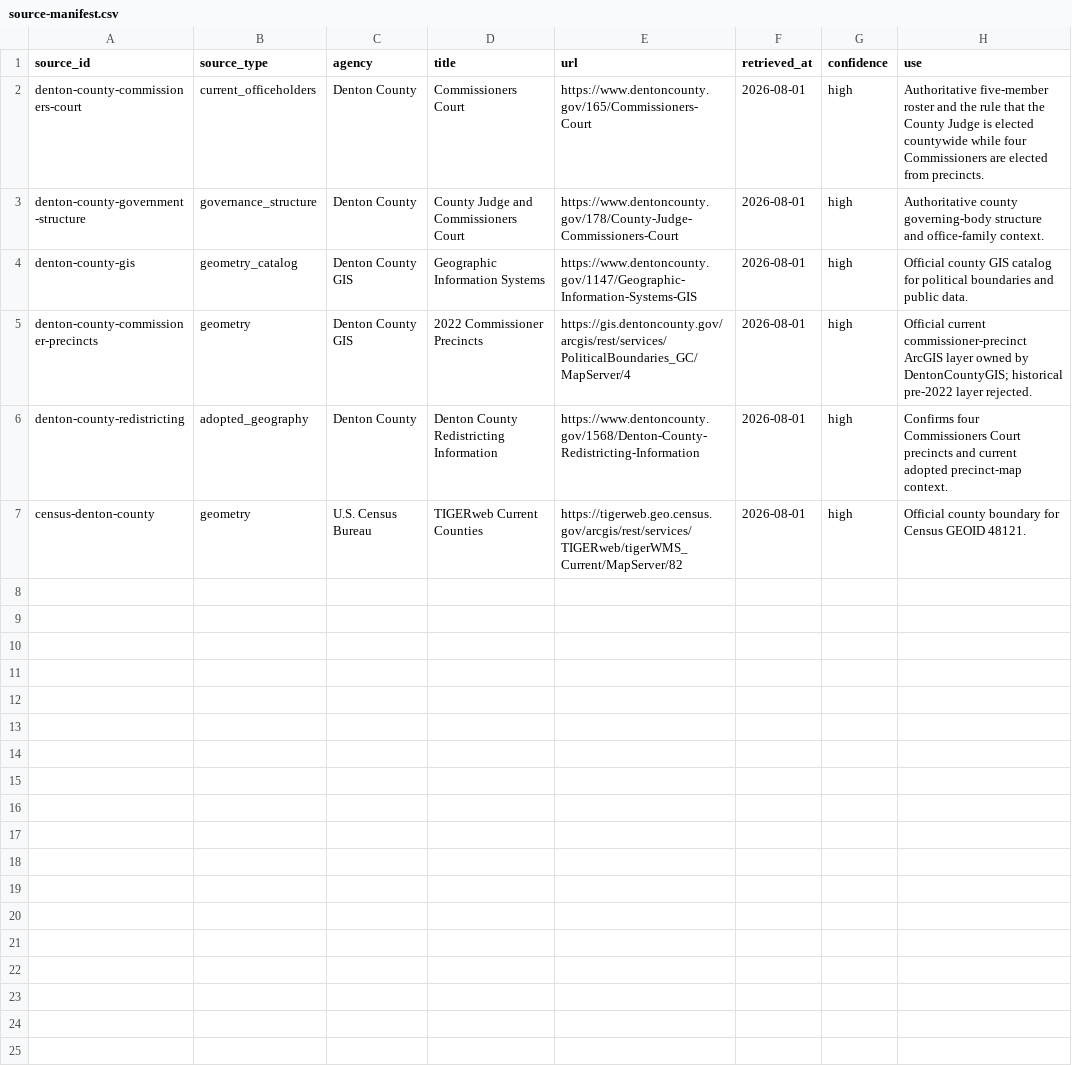
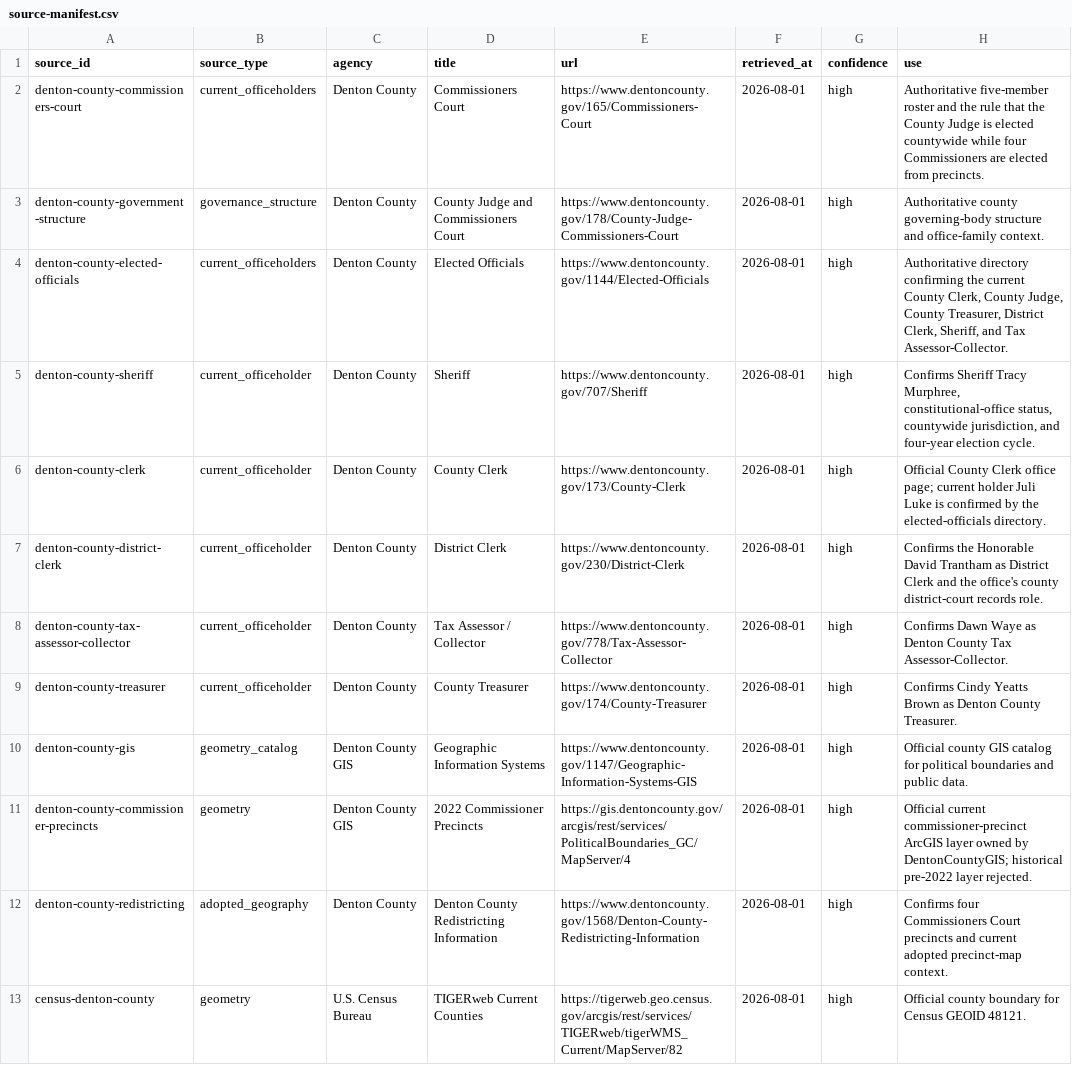
Before and after one commit to MightyLoud/Civic-Cartography, a CSV file: data/raw/denton-county/source-manifest.csv, drawn as a sheet; the diff names each change by its address in the sheet, - before the commit and + after, or states it on an @@ line.

Commit message:
Extend Denton County source manifest

```diff
--- a/data/raw/denton-county/source-manifest.csv
+++ b/data/raw/denton-county/source-manifest.csv
+row 4: denton-county-elected-officials | current_officeholders | Denton County | Elected Officials | https://www.dentoncounty.gov/1144/Elected-Officials | 2026-08-01 | high | Authoritative directory confirming the current County Clerk, County Judge, County Treasurer, District Clerk, Sheriff, and Tax Assessor-Collector.
+row 5: denton-county-sheriff | current_officeholder | Denton County | Sheriff | https://www.dentoncounty.gov/707/Sheriff | 2026-08-01 | high | Confirms Sheriff Tracy Murphree, constitutional-office status, countywide jurisdiction, and four-year election cycle.
+row 6: denton-county-clerk | current_officeholder | Denton County | County Clerk | https://www.dentoncounty.gov/173/County-Clerk | 2026-08-01 | high | Official County Clerk office page; current holder Juli Luke is confirmed by the elected-officials directory.
+row 7: denton-county-district-clerk | current_officeholder | Denton County | District Clerk | https://www.dentoncounty.gov/230/District-Clerk | 2026-08-01 | high | Confirms the Honorable David Trantham as District Clerk and the office's county district-court records role.
+row 8: denton-county-tax-assessor-collector | current_officeholder | Denton County | Tax Assessor / Collector | https://www.dentoncounty.gov/778/Tax-Assessor-Collector | 2026-08-01 | high | Confirms Dawn Waye as Denton County Tax Assessor-Collector.
+row 9: denton-county-treasurer | current_officeholder | Denton County | County Treasurer | https://www.dentoncounty.gov/174/County-Treasurer | 2026-08-01 | high | Confirms Cindy Yeatts Brown as Denton County Treasurer.
```
